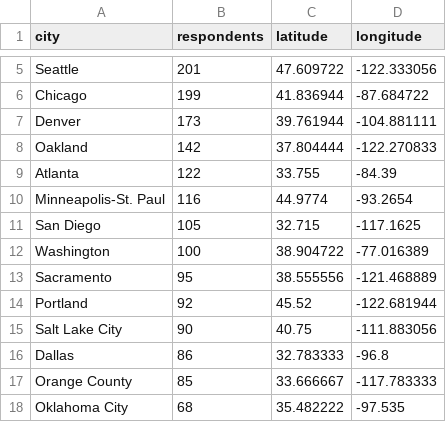
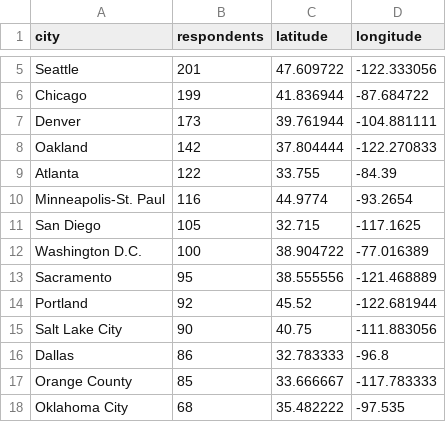
Before and after one commit to m-clare/se3-responses.github.io, a CSV file: top_cities_2020.csv, drawn as a sheet; only a part is shown, gaps mark what is left out.

Commit message:
Update top_cities_2020.csv

```diff
--- a/top_cities_2020.csv
+++ b/top_cities_2020.csv
@@ -11,3 +11,3 @@ Minneapolis-St. Paul,116,44.9774,-93.2654
 San Diego,105,32.715,-117.1625
-Washington,100,38.904722,-77.016389
+Washington D.C.,100,38.904722,-77.016389
 Sacramento,95,38.555556,-121.468889
```
